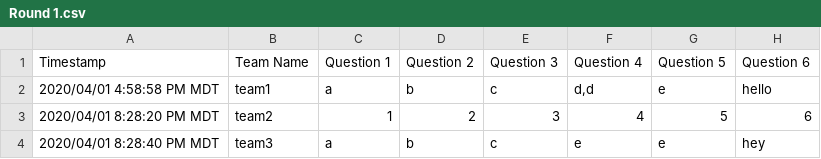
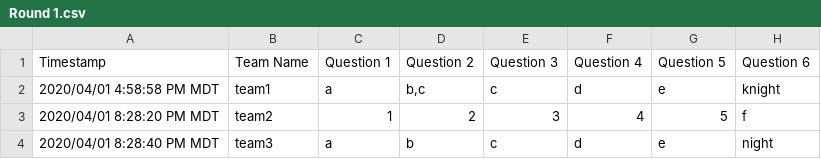
Before and after one commit to alassman/TownHallTrivia, a CSV file: AutomaticGrading/Round 1.csv, drawn as a sheet.

```diff
--- a/AutomaticGrading/Round 1.csv
+++ b/AutomaticGrading/Round 1.csv
@@ -1,4 +1,4 @@
 "Timestamp","Team Name","Question 1","Question 2","Question 3","Question 4","Question 5","Question 6"
-"2020/04/01 4:58:58 PM MDT","team1","a","b","c","d,d","e","hello"
-"2020/04/01 8:28:20 PM MDT","team2","1","2","3","4","5","6"
-"2020/04/01 8:28:40 PM MDT","team3","a","b","c","e","e","hey"
+"2020/04/01 4:58:58 PM MDT","team1","a","b,c","c","d","e","knight"
+"2020/04/01 8:28:20 PM MDT","team2","1","2","3","4","5","f"
+"2020/04/01 8:28:40 PM MDT","team3","a","b","c","d","e","night"
```
Also changed, not shown: 3 other files.
